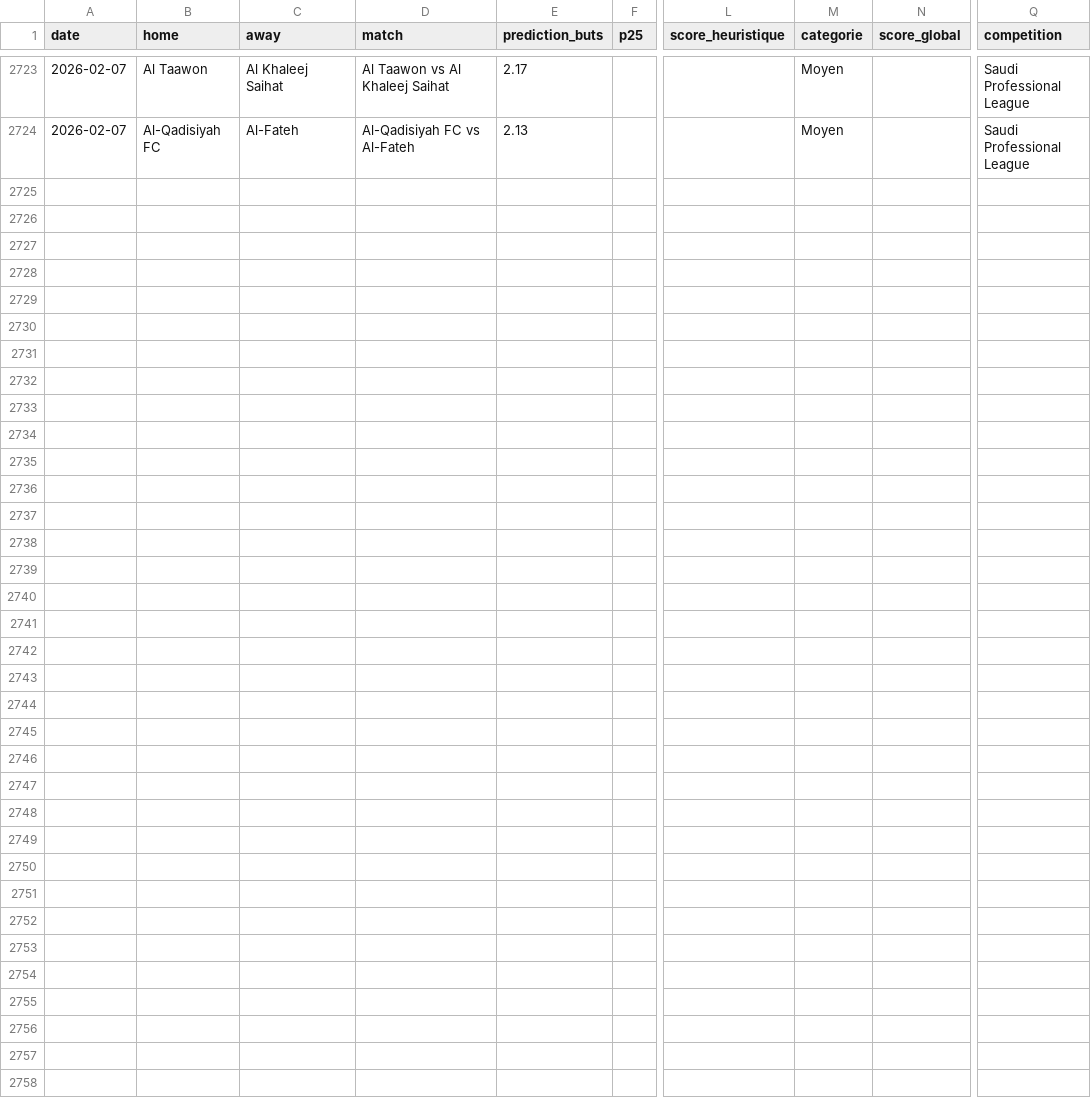
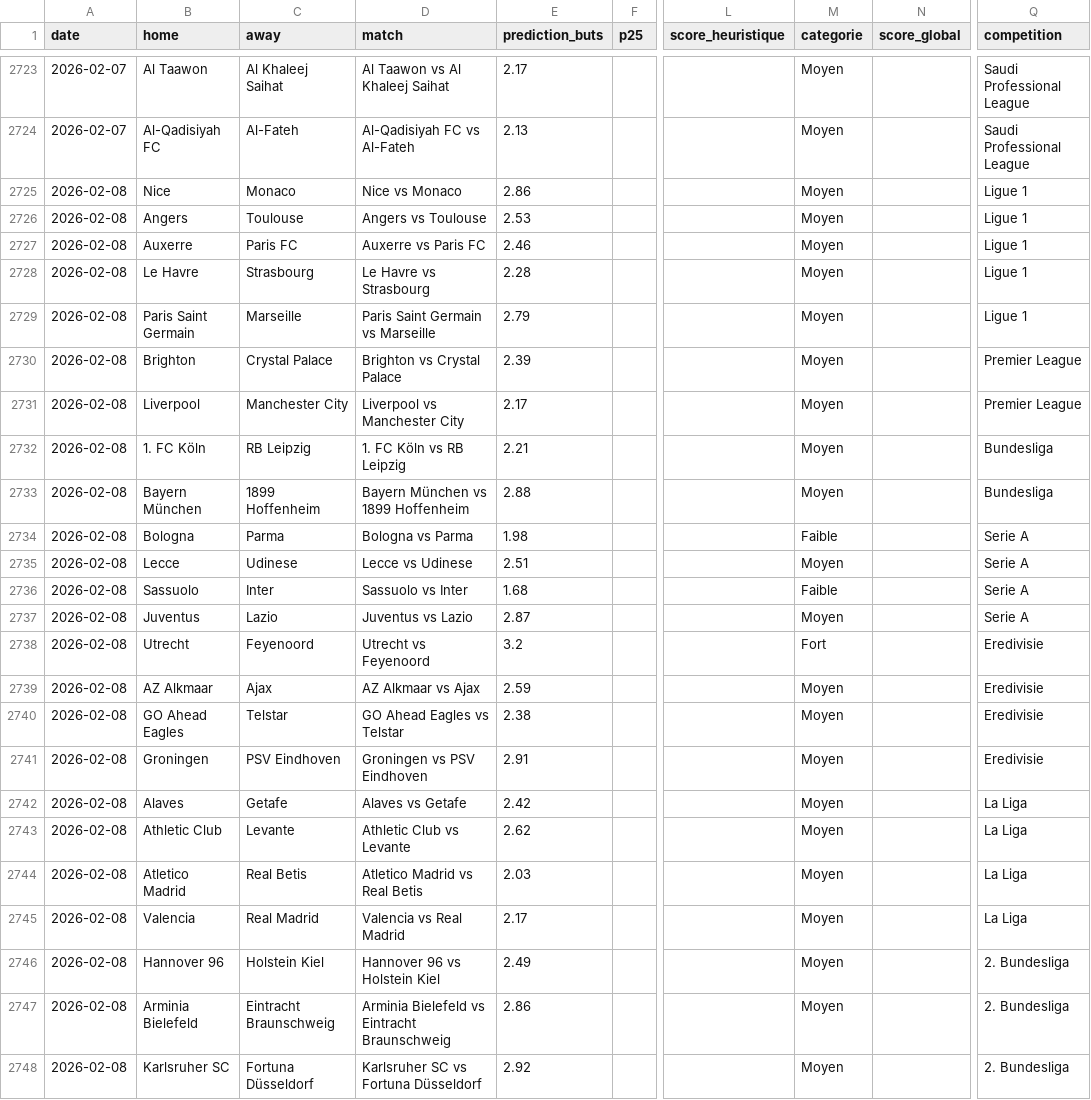
Before and after one commit to LilianPamphile/xgenius, a CSV file: suivi_predictions/historique_predictions.csv, drawn as a sheet; only a part is shown, gaps mark what is left out; rows hold the shown columns only; the diff names each change by its address in the sheet, - before the commit and + after, or states it on an @@ line.

Commit message:
📊 Ajout des prédictions du 2026-02-08

```diff
--- a/suivi_predictions/historique_predictions.csv
+++ b/suivi_predictions/historique_predictions.csv
+row 2725: 2026-02-08 | Nice | Monaco | Nice vs Monaco | 2.86 |  |  | Moyen |  | Ligue 1
+row 2726: 2026-02-08 | Angers | Toulouse | Angers vs Toulouse | 2.53 |  |  | Moyen |  | Ligue 1
+row 2727: 2026-02-08 | Auxerre | Paris FC | Auxerre vs Paris FC | 2.46 |  |  | Moyen |  | Ligue 1
+row 2728: 2026-02-08 | Le Havre | Strasbourg | Le Havre vs Strasbourg | 2.28 |  |  | Moyen |  | Ligue 1
+row 2729: 2026-02-08 | Paris Saint Germain | Marseille | Paris Saint Germain vs Marseille | 2.79 |  |  | Moyen |  | Ligue 1
+row 2730: 2026-02-08 | Brighton | Crystal Palace | Brighton vs Crystal Palace | 2.39 |  |  | Moyen |  | Premier League
+row 2731: 2026-02-08 | Liverpool | Manchester City | Liverpool vs Manchester City | 2.17 |  |  | Moyen |  | Premier League
+row 2732: 2026-02-08 | 1. FC Köln | RB Leipzig | 1. FC Köln vs RB Leipzig | 2.21 |  |  | Moyen |  | Bundesliga
+row 2733: 2026-02-08 | Bayern München | 1899 Hoffenheim | Bayern München vs 1899 Hoffenheim | 2.88 |  |  | Moyen |  | Bundesliga
+row 2734: 2026-02-08 | Bologna | Parma | Bologna vs Parma | 1.98 |  |  | Faible |  | Serie A
+row 2735: 2026-02-08 | Lecce | Udinese | Lecce vs Udinese | 2.51 |  |  | Moyen |  | Serie A
+row 2736: 2026-02-08 | Sassuolo | Inter | Sassuolo vs Inter | 1.68 |  |  | Faible |  | Serie A
+row 2737: 2026-02-08 | Juventus | Lazio | Juventus vs Lazio | 2.87 |  |  | Moyen |  | Serie A
+row 2738: 2026-02-08 | Utrecht | Feyenoord | Utrecht vs Feyenoord | 3.2 |  |  | Fort |  | Eredivisie
+row 2739: 2026-02-08 | AZ Alkmaar | Ajax | AZ Alkmaar vs Ajax | 2.59 |  |  | Moyen |  | Eredivisie
+row 2740: 2026-02-08 | GO Ahead Eagles | Telstar | GO Ahead Eagles vs Telstar | 2.38 |  |  | Moyen |  | Eredivisie
+row 2741: 2026-02-08 | Groningen | PSV Eindhoven | Groningen vs PSV Eindhoven | 2.91 |  |  | Moyen |  | Eredivisie
+row 2742: 2026-02-08 | Alaves | Getafe | Alaves vs Getafe | 2.42 |  |  | Moyen |  | La Liga
+row 2743: 2026-02-08 | Athletic Club | Levante | Athletic Club vs Levante | 2.62 |  |  | Moyen |  | La Liga
+row 2744: 2026-02-08 | Atletico Madrid | Real Betis | Atletico Madrid vs Real Betis | 2.03 |  |  | Moyen |  | La Liga
+row 2745: 2026-02-08 | Valencia | Real Madrid | Valencia vs Real Madrid | 2.17 |  |  | Moyen |  | La Liga
+row 2746: 2026-02-08 | Hannover 96 | Holstein Kiel | Hannover 96 vs Holstein Kiel | 2.49 |  |  | Moyen |  | 2. Bundesliga
+row 2747: 2026-02-08 | Arminia Bielefeld | Eintracht Braunschweig | Arminia Bielefeld vs Eintracht Braunschweig | 2.86 |  |  | Moyen |  | 2. Bundesliga
+row 2748: 2026-02-08 | Karlsruher SC | Fortuna Düsseldorf | Karlsruher SC vs Fortuna Düsseldorf | 2.92 |  |  | Moyen |  | 2. Bundesliga
```
